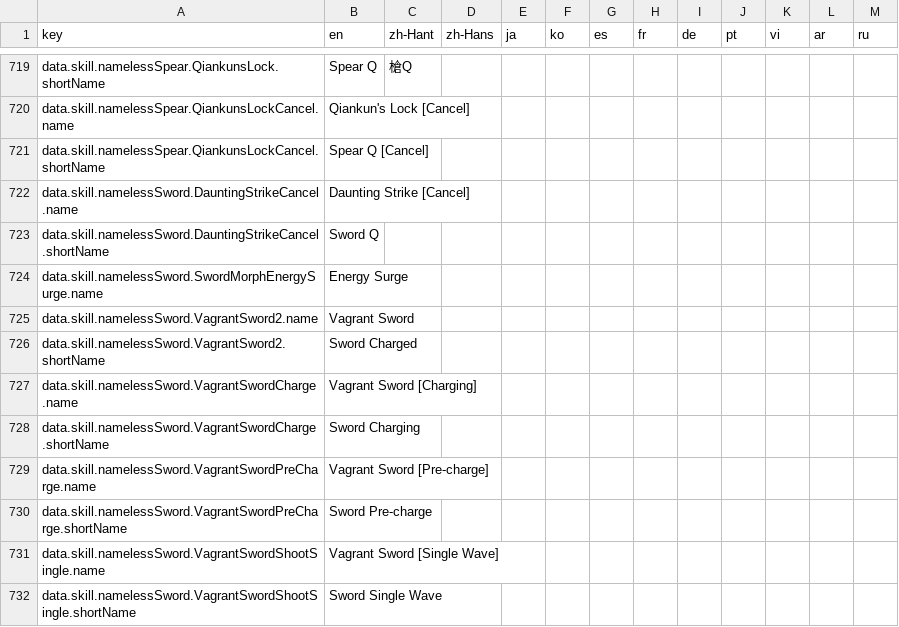
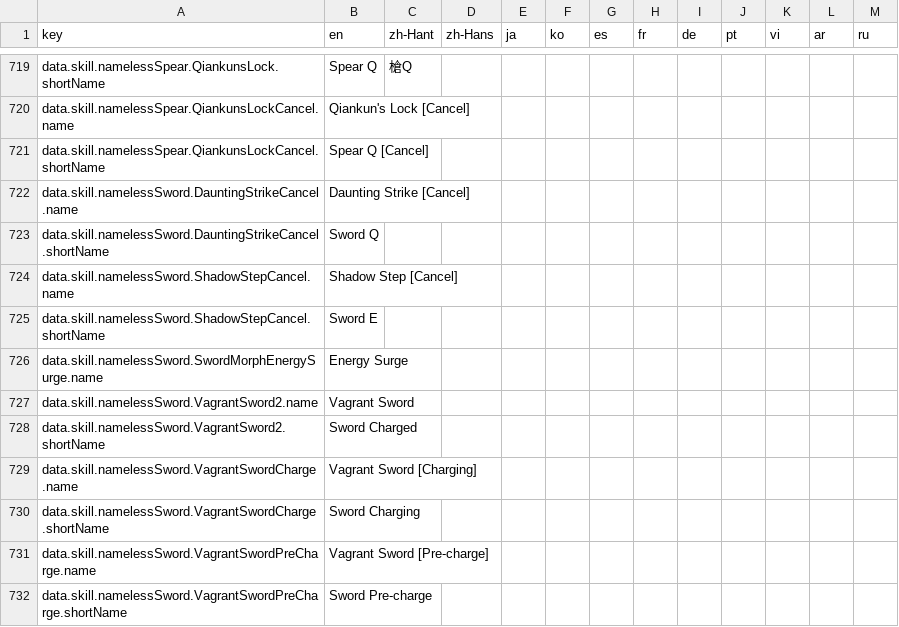
Before and after one commit to greydust/where-builds-meet, a CSV file: locales/translations.csv, drawn as a sheet; only a part is shown, gaps mark what is left out; the shorter side is filled out with more unchanged rows; the diff names each change by its address in the sheet, - before the commit and + after, or states it on an @@ line.

Commit message:
Implement Splendor sword cancels and correct Vagrant Sword timing.
Model the confirmed cancel hits and latency-free charge phases so Splendor rotations reflect the observed combat timing. Align Endurance coverage and the reviewed DPS baseline with the accepted rotation.

```diff
--- a/locales/translations.csv
+++ b/locales/translations.csv
+row 724: data.skill.namelessSword.ShadowStepCancel.name | Shadow Step [Cancel]
+row 725: data.skill.namelessSword.ShadowStepCancel.shortName | Sword E
```
Also changed, not shown: 9 other files.
